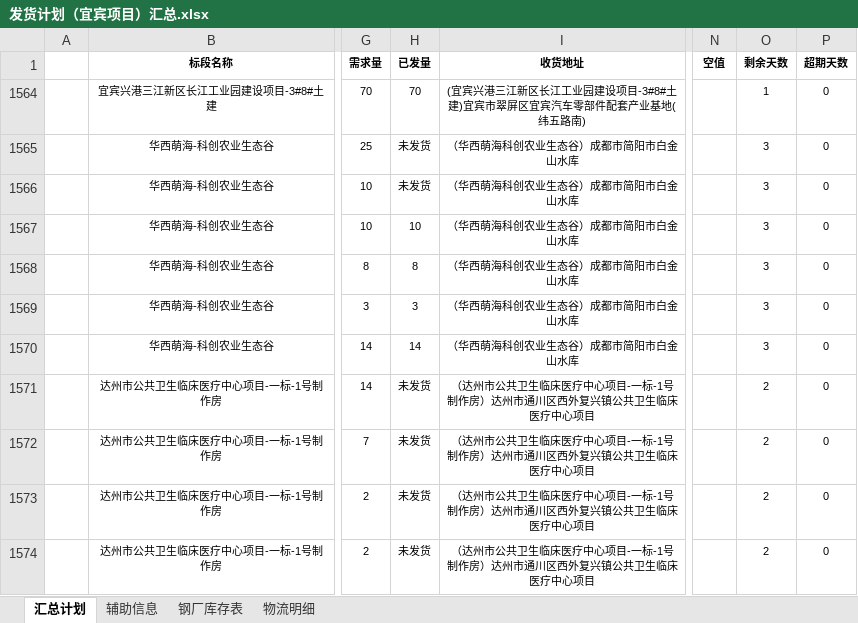
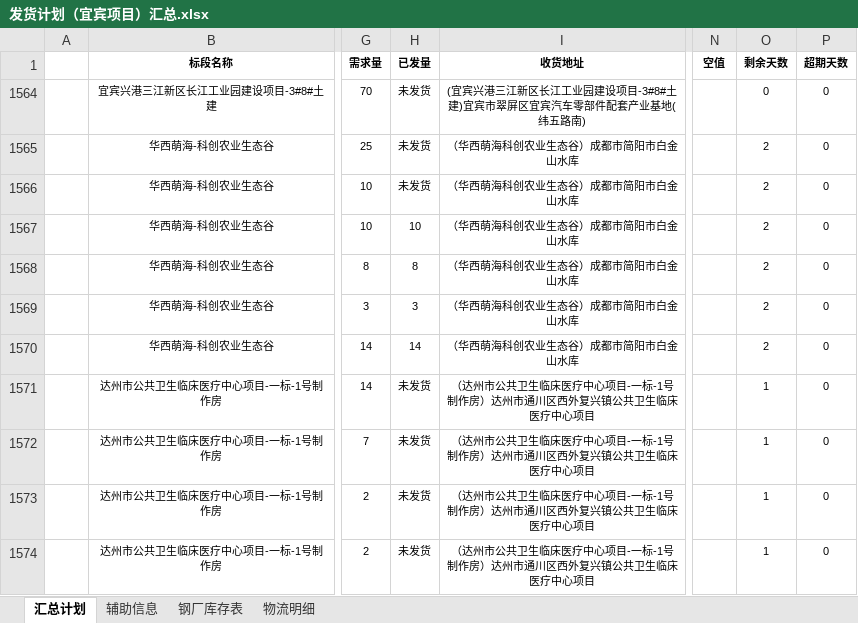
Before and after one commit to monizhou/TVBOX, an Excel workbook: 发货计划（宜宾项目）汇总.xlsx, sheet 汇总计划, drawn as a sheet; only a part is shown, gaps mark what is left out; values as stored, in another font and other column widths than the file's, no borders; conditional formats not drawn; the diff names each change by its address in the sheet, - before the commit and + after, or states it on an @@ line.

```diff
--- a/发货计划（宜宾项目）汇总.xlsx (sheet 汇总计划)
+++ b/发货计划（宜宾项目）汇总.xlsx (sheet 汇总计划)
-H1564 (已发量): 70
+H1564 (已发量): 未发货
-O1564 (剩余天数): 1
+O1564 (剩余天数): 0
-O1565:O1570 (剩余天数): 3
+O1565:O1570 (剩余天数): 2
-O1571:O1574 (剩余天数): 2
+O1571:O1574 (剩余天数): 1
```
Also changed, not shown: sheet 物流明细, sheet 钢厂库存表, hidden cells, 1 other file.
